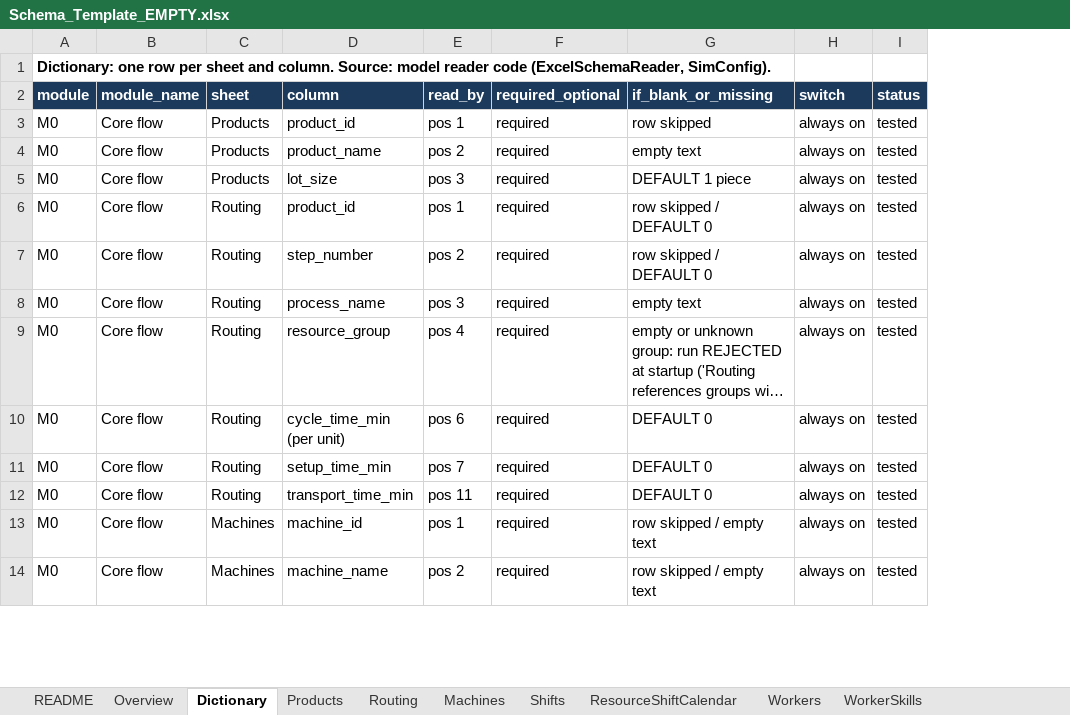
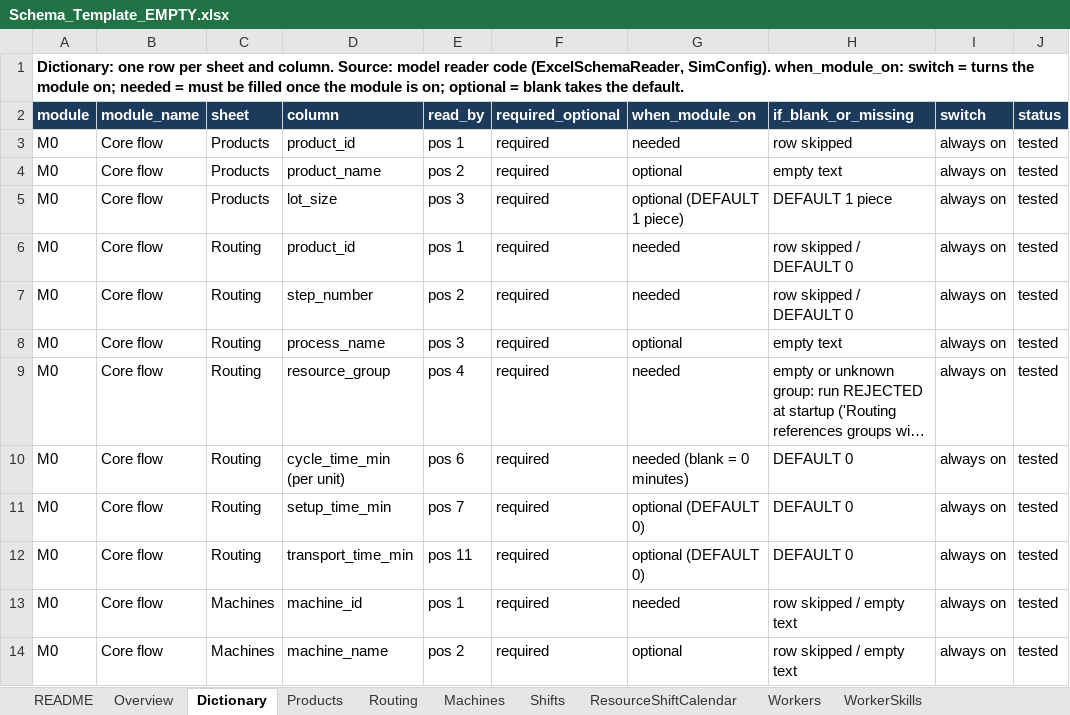
Before and after one commit to MiguelLB2000/erp-to-des-schema, an Excel workbook: schema/Schema_Template_EMPTY.xlsx, sheet Dictionary, drawn as a sheet; only a part is shown; long unchanged cells end in …; values as stored, in another font and other column widths than the file's, no borders; the diff names each change by its address in the sheet, - before the commit and + after, or states it on an @@ line.

Commit message:
Use the Dictionary column when_module_on: needed columns of a filled module sheet count as required; report shows module and role

```diff
--- a/schema/Schema_Template_EMPTY.xlsx (sheet Dictionary)
+++ b/schema/Schema_Template_EMPTY.xlsx (sheet Dictionary)
+column G (when_module_on), rows 3-14: needed | optional | optional (DEFAULT 1 piece) | needed | needed | optional | needed | needed (blank = 0 minutes) | optional (DEFAULT 0) | optional (DEFAULT 0) | needed | optional
-A1 (module): …(ExcelSchemaReader, SimConfig).
+A1 (module): …(ExcelSchemaReader, SimConfig). when_module_on: switch = turns the module on; needed = must be filled once the module is on; optional = blank takes the default.
```
Also changed, not shown: sheet README, 2 other files.
